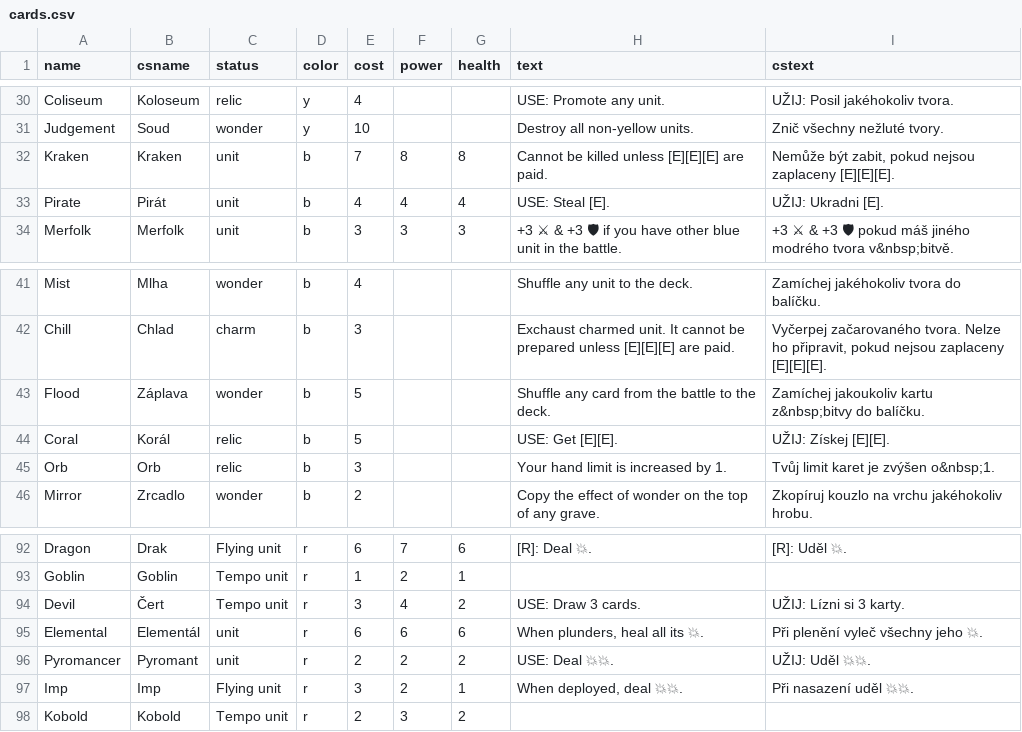
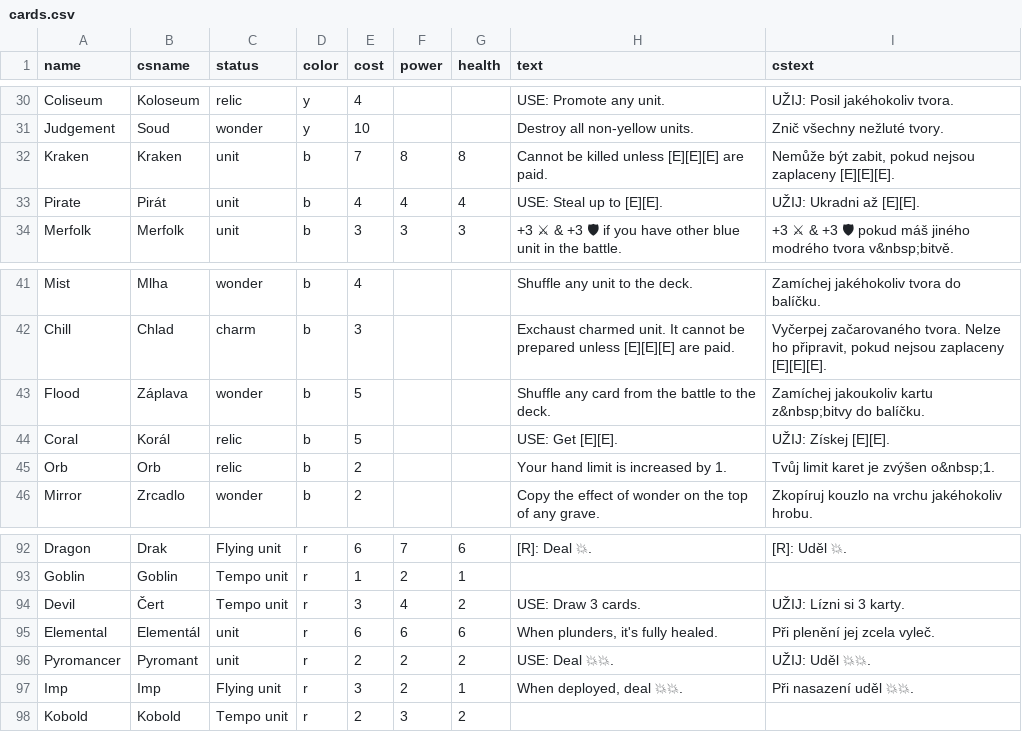
Before and after one commit to jerrylabs/card-generator, a CSV file: mysticelements/cards.csv, drawn as a sheet; only a part is shown, gaps mark what is left out; the diff covers the shown part only; the diff names each change by its address in the sheet, - before the commit and + after, or states it on an @@ line.

```diff
--- a/mysticelements/cards.csv
+++ b/mysticelements/cards.csv
-H33 (text): USE: Steal [E].
+H33 (text): USE: Steal up to [E][E].
-I33 (cstext): UŽIJ: Ukradni [E].
+I33 (cstext): UŽIJ: Ukradni až [E][E].
-E45 (cost): 3
+E45 (cost): 2
-H95 (text): When plunders, heal all its 💥.
+H95 (text): When plunders, it's fully healed.
-I95 (cstext): Při plenění vyleč všechny jeho 💥.
+I95 (cstext): Při plenění jej zcela vyleč.
```
Also changed, not shown: 38 edited cells elsewhere in this file.
